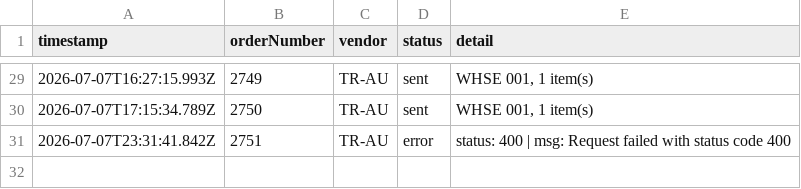
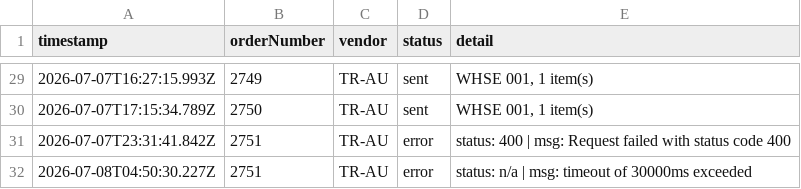
Before and after one commit to miek22/sendOrder, a CSV file: sentOrders.csv, drawn as a sheet; only a part is shown, gaps mark what is left out.

```diff
--- a/sentOrders.csv
+++ b/sentOrders.csv
@@ -31 +31,2 @@ timestamp,orderNumber,vendor,status,detail
 2026-07-07T23:31:41.842Z,2751,TR-AU,error,status: 400 | msg: Request failed with status code 400
+2026-07-08T04:50:30.227Z,2751,TR-AU,error,status: n/a | msg: timeout of 30000ms exceeded
```
